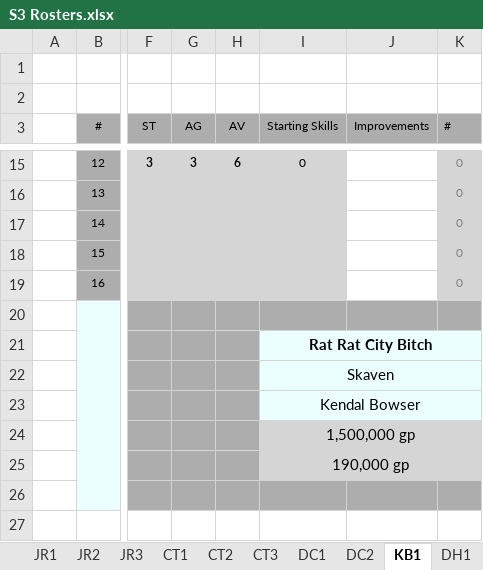
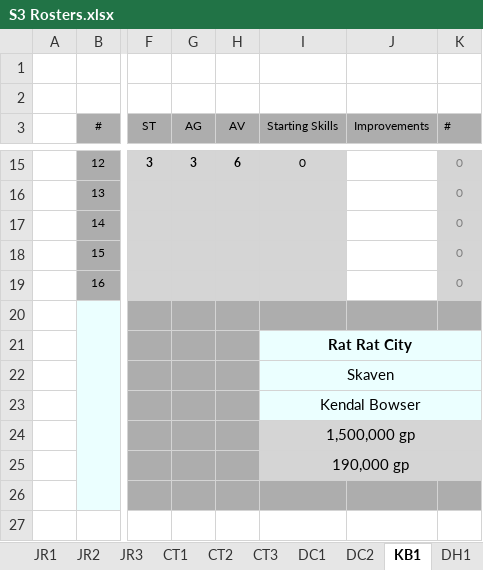
Before and after one commit to starryknight64/kcbbl, an Excel workbook: imports/S3 Rosters.xlsx, sheet KB1, drawn as a sheet; only a part is shown, gaps mark what is left out; values as stored, in another font and other column widths than the file's, no borders; conditional formats not drawn; the diff names each change by its address in the sheet, - before the commit and + after, or states it on an @@ line.

```diff
--- a/imports/S3 Rosters.xlsx (sheet KB1)
+++ b/imports/S3 Rosters.xlsx (sheet KB1)
-I21 (Starting Skills): Rat Rat City Bitch
+I21 (Starting Skills): Rat Rat City
```
Also changed, not shown: imports/S2 Rosters.xlsx, imports/S3 Matches.xlsx, 5 other files.
